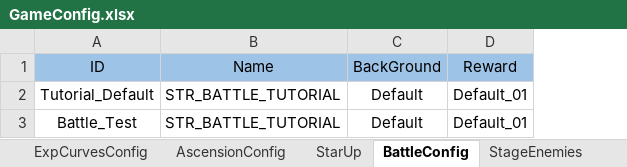
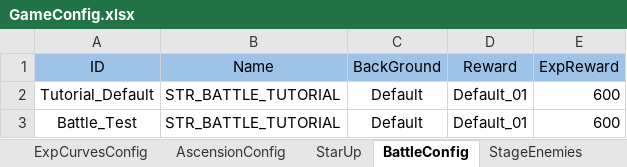
Before and after one commit to NhacPhi/MyTemplate, an Excel workbook: Tool/data/GameConfig.xlsx, sheet BattleConfig, drawn as a sheet; values as stored, in another font and other column widths than the file's, no borders; the diff names each change by its address in the sheet, - before the commit and + after, or states it on an @@ line.

Commit message:
+ Make Battle Result Scene.

```diff
--- a/Tool/data/GameConfig.xlsx (sheet BattleConfig)
+++ b/Tool/data/GameConfig.xlsx (sheet BattleConfig)
+column E (ExpReward), rows 2-3: 600 | 600
```
Also changed, not shown: other sheet tabs, Tool/data/Localizations.xlsx, 47 other files.
